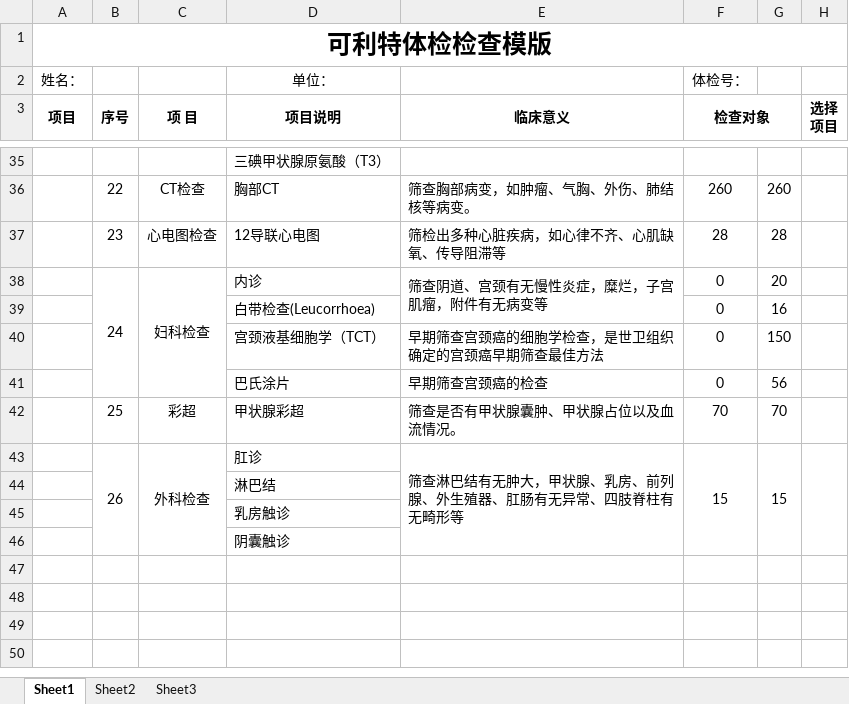
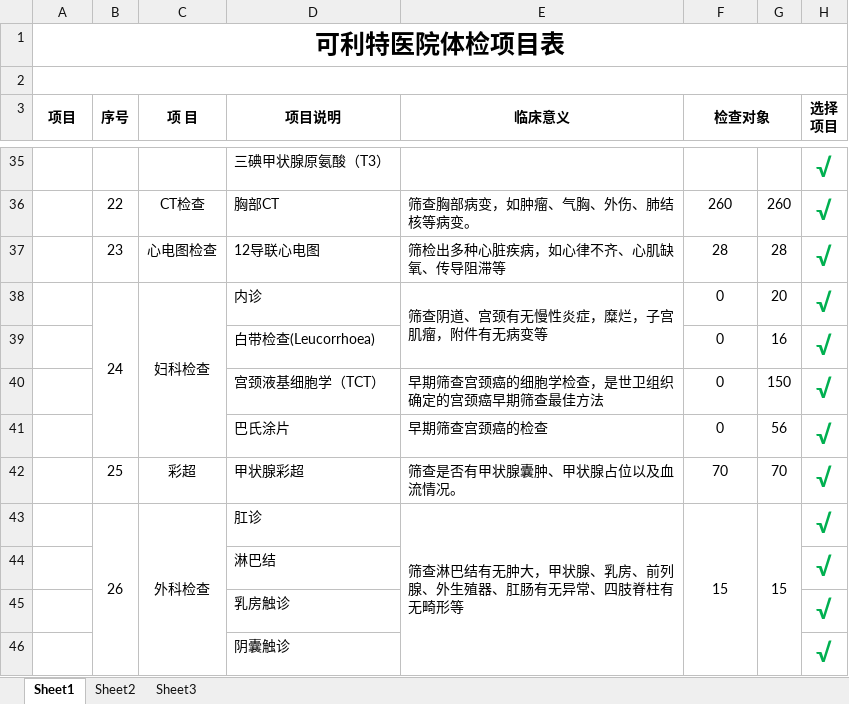
Before and after one commit to ttrr1/physicalExamination, an Excel workbook: CPRS/Excel/可利特.xlsx, sheet Sheet1, drawn as a sheet; only a part is shown, gaps mark what is left out; values as stored, in another font and other column widths than the file's, no borders; the diff covers the shown part only; the diff names each change by its address in the sheet, - before the commit and + after, or states it on an @@ line.

```diff
--- a/CPRS/Excel/可利特.xlsx (sheet Sheet1)
+++ b/CPRS/Excel/可利特.xlsx (sheet Sheet1)
-A1 (项目): 可利特体检检查模版
+A1 (项目): 可利特医院体检项目表
-row 2: 姓名： |  |  | 单位： |  | 体检号：
+row 2: (empty)
+A2:H2 merged
-H35:H46 (选择 项目): (empty)
+H35:H46 (选择 项目): √
-H43:H46 merged
```
Also changed, not shown: 25 edited cells and merged cells elsewhere in this sheet, 28 other files.
